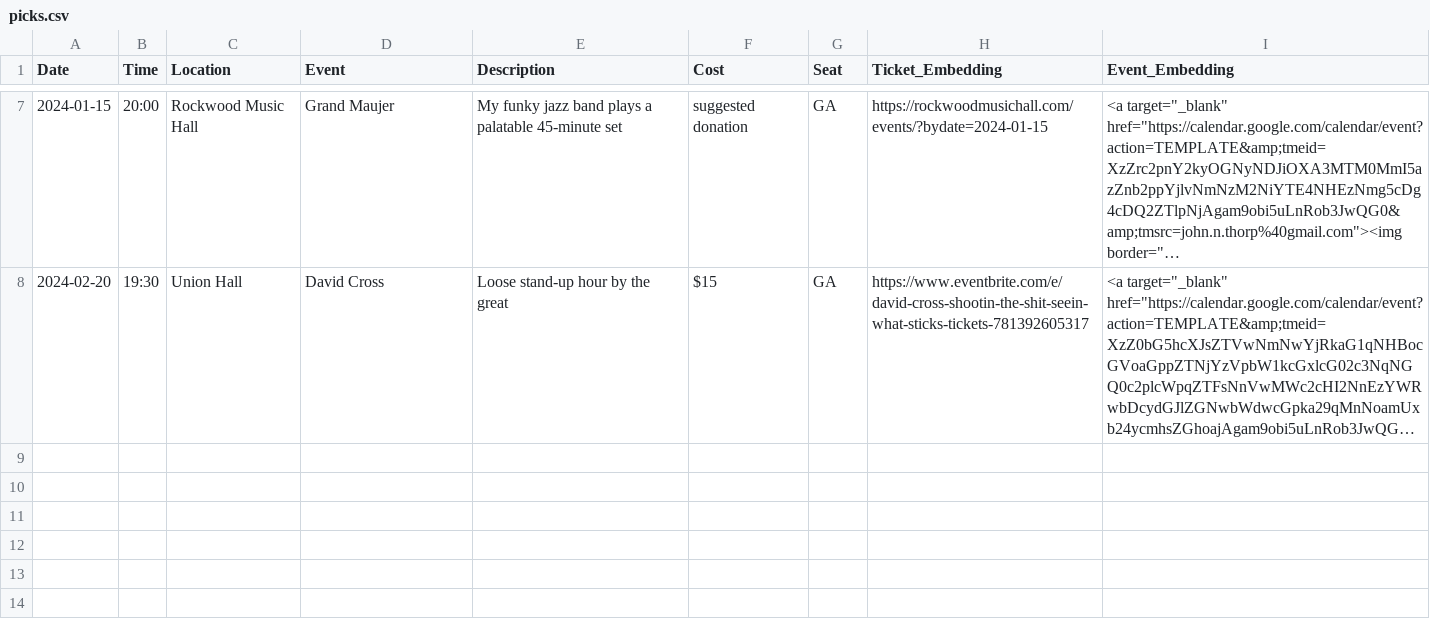
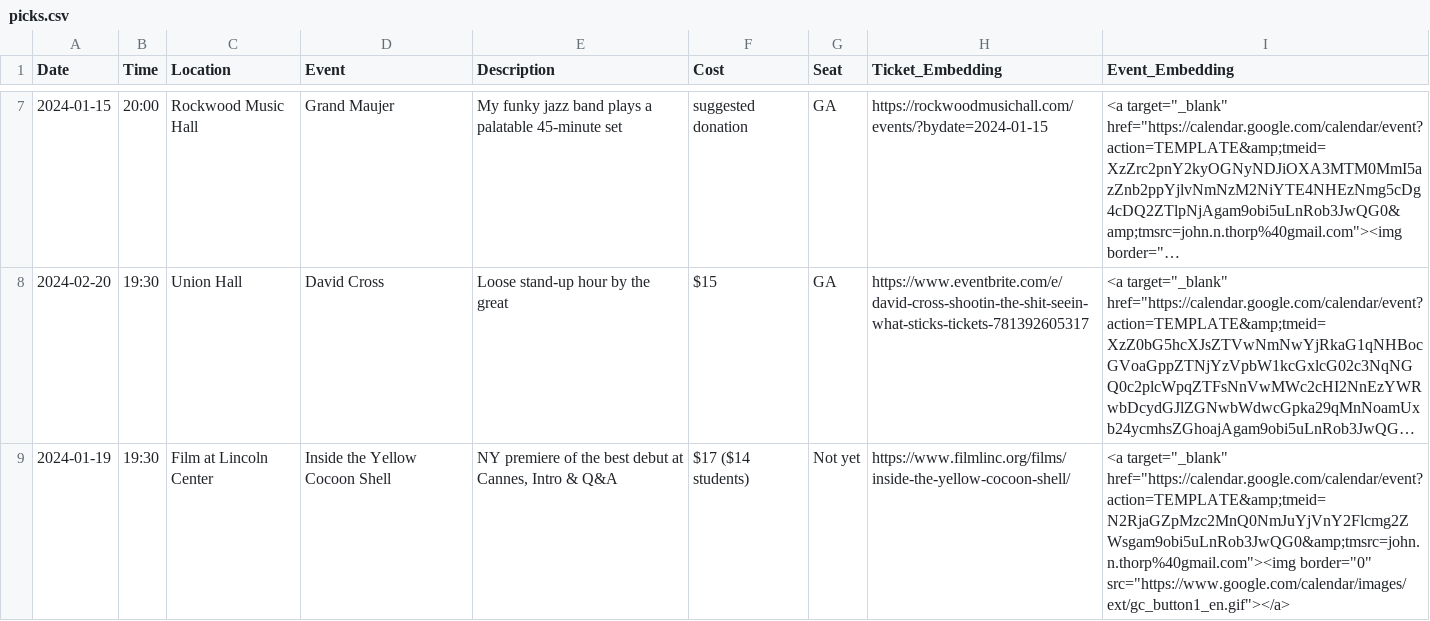
Before and after one commit to jnthorp/johnspicks, a CSV file: static/picks.csv, drawn as a sheet; only a part is shown, gaps mark what is left out; long unchanged cells end in …; the diff names each change by its address in the sheet, - before the commit and + after, or states it on an @@ line.

Commit message:
filmlinc_01-19

```diff
--- a/static/picks.csv
+++ b/static/picks.csv
+row 9: 2024-01-19 | 19:30 | Film at Lincoln Center | Inside the Yellow Cocoon Shell | NY premiere of the best debut at Cannes, Intro & Q&A | $17 ($14 students) | Not yet | https://www.filmlinc.org/films/inside-the-yellow-cocoon-shell/ | <a target="_blank" href="https://calendar.google.com/calendar/event?action=TEMPLATE&amp;tmeid=N2RjaGZpMzc2MnQ0NmJuYjVnY2Flcmg2ZWsgam9obi5uLnRob3JwQG0&amp;tmsrc=john.n.thorp%40gmail.com"><img border="0" src="https://www.google.com/calendar/images/ext/gc_button1_en.gif"></a>
```
Also changed, not shown: 2 other files.
